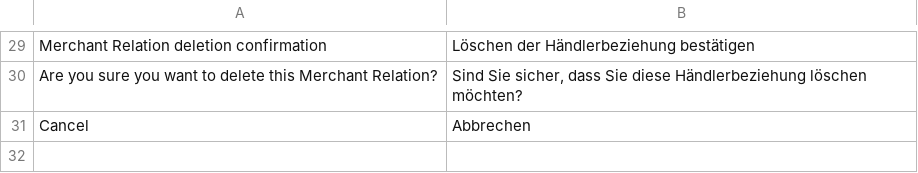
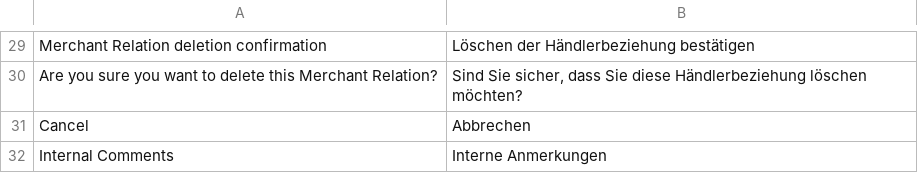
Before and after one commit to spryker/merchant-relationship-gui, a CSV file: data/translation/Zed/de_DE.csv, drawn as a sheet; only a part is shown, gaps mark what is left out; the diff names each change by its address in the sheet, - before the commit and + after, or states it on an @@ line.

```diff
--- a/data/translation/Zed/de_DE.csv
+++ b/data/translation/Zed/de_DE.csv
+row 32: Internal Comments | Interne Anmerkungen
```
Also changed, not shown: data/translation/Zed/en_US.csv, 3 other files.
